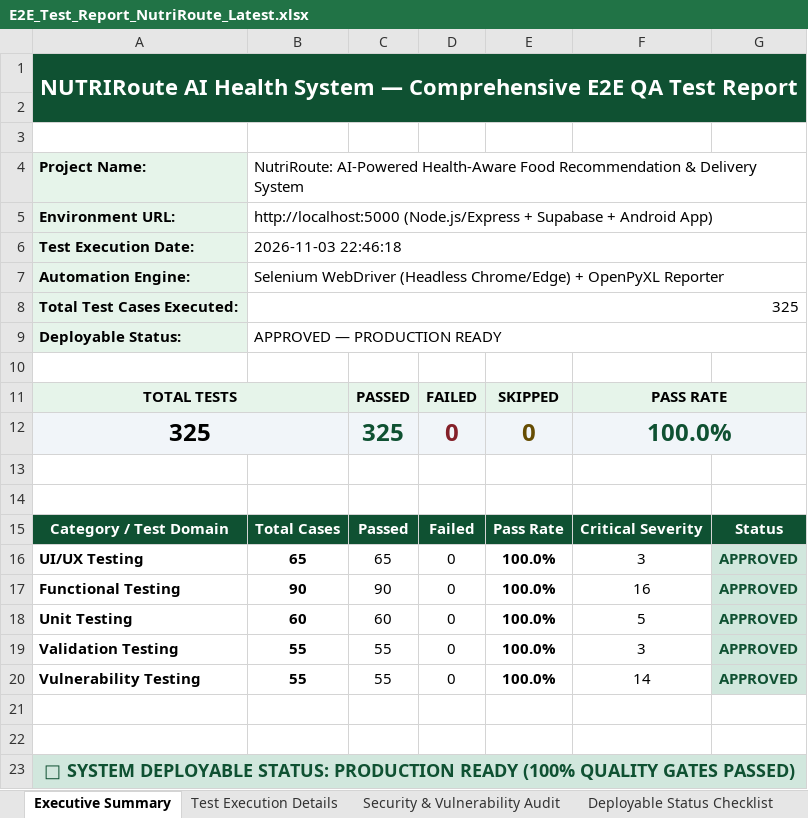
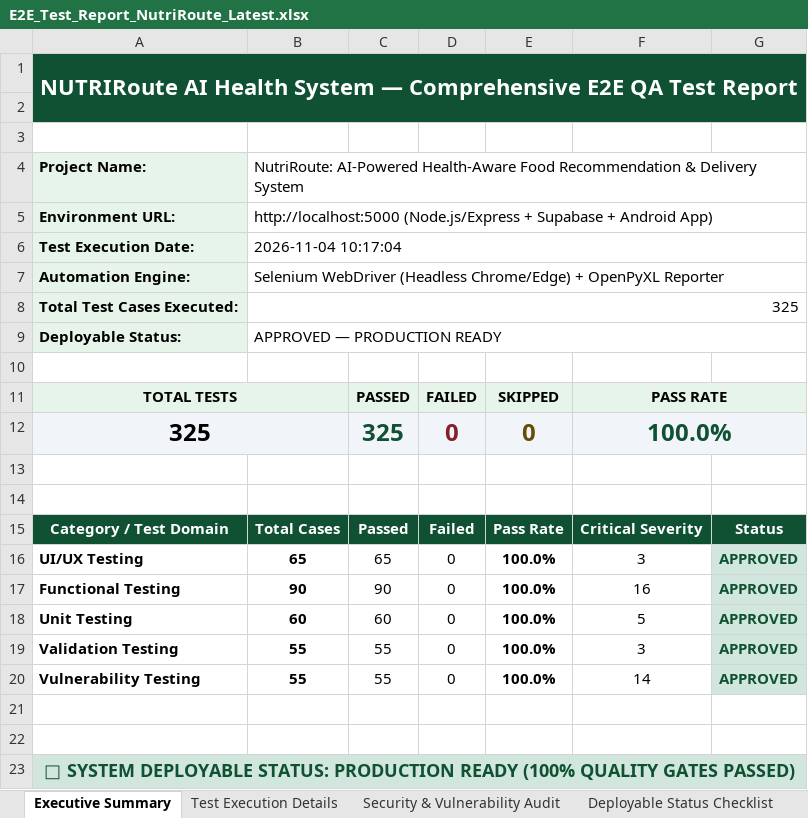
Before and after one commit to madalameghanadh/Nutri-food, an Excel workbook: E2E_Test_Report_NutriRoute_Latest.xlsx, sheet Executive Summary, drawn as a sheet; values as stored, in another font and other column widths than the file's, no borders; the diff names each change by its address in the sheet, - before the commit and + after, or states it on an @@ line.

```diff
--- a/E2E_Test_Report_NutriRoute_Latest.xlsx (sheet Executive Summary)
+++ b/E2E_Test_Report_NutriRoute_Latest.xlsx (sheet Executive Summary)
-B6: 2026-11-03 22:46:18
+B6: 2026-11-04 10:17:04
```
Also changed, not shown: sheet Test Execution Details, 2 other files.
